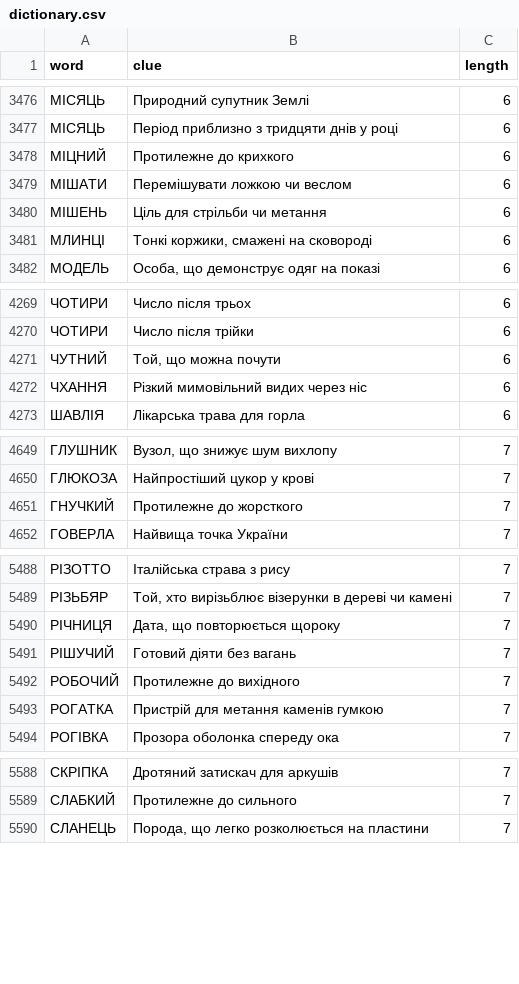
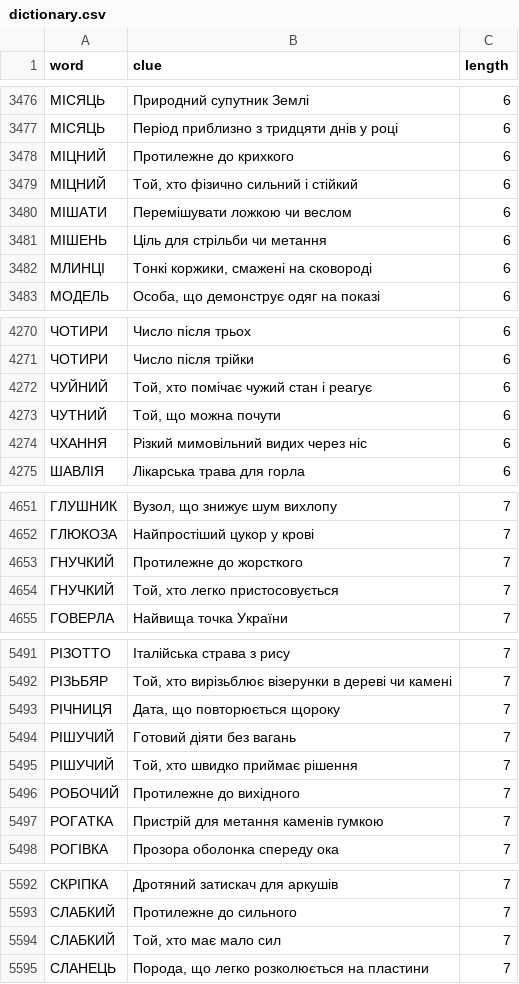
Before and after one commit to andreyrouk/scanword, a CSV file: data/dictionary.csv, drawn as a sheet; only a part is shown, gaps mark what is left out; the diff covers the shown part only.

```diff
--- a/data/dictionary.csv
+++ b/data/dictionary.csv
@@ -3478,2 +3478,3 @@ word,clue,length
 "МІЦНИЙ","Протилежне до крихкого",6
+"МІЦНИЙ","Той, хто фізично сильний і стійкий",6
 "МІШАТИ","Перемішувати ложкою чи веслом",6
@@ -4270,2 +4271,3 @@ word,clue,length
 "ЧОТИРИ","Число після трійки",6
+"ЧУЙНИЙ","Той, хто помічає чужий стан і реагує",6
 "ЧУТНИЙ","Той, що можна почути",6
@@ -4651,2 +4653,3 @@ word,clue,length
 "ГНУЧКИЙ","Протилежне до жорсткого",7
+"ГНУЧКИЙ","Той, хто легко пристосовується",7
 "ГОВЕРЛА","Найвища точка України",7
@@ -5491,2 +5494,3 @@ word,clue,length
 "РІШУЧИЙ","Готовий діяти без вагань",7
+"РІШУЧИЙ","Той, хто швидко приймає рішення",7
 "РОБОЧИЙ","Протилежне до вихідного",7
@@ -5589,2 +5593,3 @@ word,clue,length
 "СЛАБКИЙ","Протилежне до сильного",7
+"СЛАБКИЙ","Той, хто має мало сил",7
 "СЛАНЕЦЬ","Порода, що легко розколюється на пластини",7
```
Also changed, not shown: 10 added rows elsewhere in this file, 2 other files.
